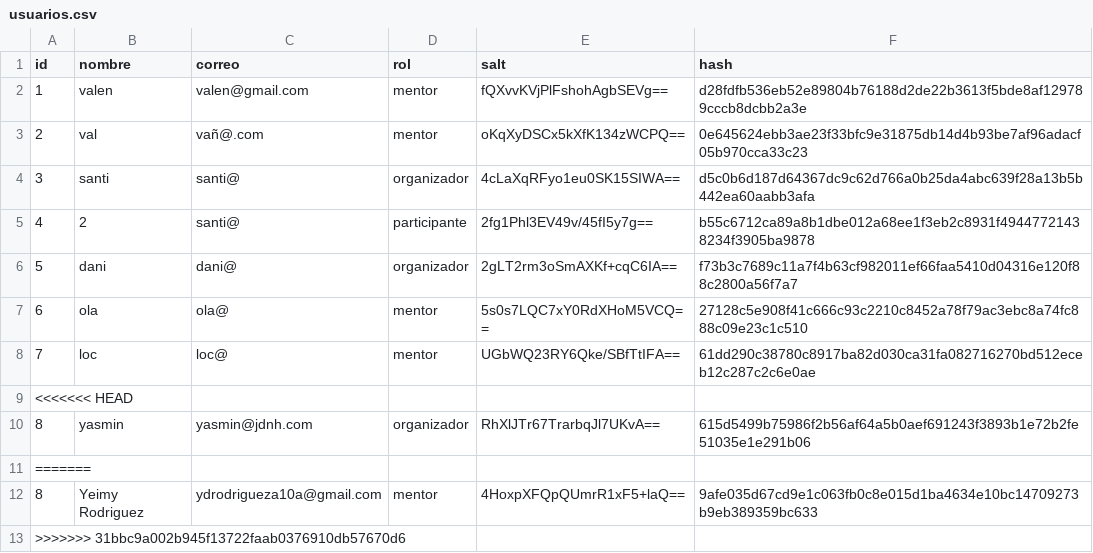
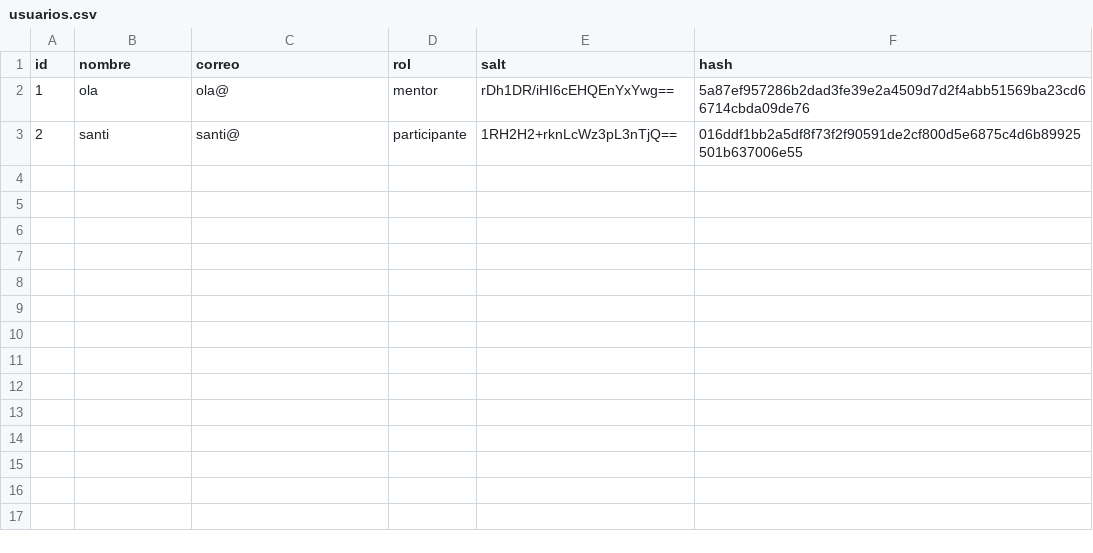
Before and after one commit to santiagonietob/ProyectoFinal-elixir, a CSV file: hackaton/data/usuarios.csv, drawn as a sheet.

```diff
--- a/hackaton/data/usuarios.csv
+++ b/hackaton/data/usuarios.csv
@@ -1,13 +1,3 @@
 id,nombre,correo,rol,salt,hash
-1,valen,valen@gmail.com,mentor,fQXvvKVjPlFshohAgbSEVg==,d28fdfb536eb52e89804b76188d2de22b3613f5bde8af129789cccb8dcbb2a3e
-2,val,vañ@.com,mentor,oKqXyDSCx5kXfK134zWCPQ==,0e645624ebb3ae23f33bfc9e31875db14d4b93be7af96adacf05b970cca33c23
-3,santi,santi@,organizador,4cLaXqRFyo1eu0SK15SIWA==,d5c0b6d187d64367dc9c62d766a0b25da4abc639f28a13b5b442ea60aabb3afa
-4,2,santi@,participante,2fg1Phl3EV49v/45fI5y7g==,b55c6712ca89a8b1dbe012a68ee1f3eb2c8931f49447721438234f3905ba9878
-5,dani,dani@,organizador,2gLT2rm3oSmAXKf+cqC6IA==,f73b3c7689c11a7f4b63cf982011ef66faa5410d04316e120f88c2800a56f7a7
-6,ola,ola@,mentor,5s0s7LQC7xY0RdXHoM5VCQ==,27128c5e908f41c666c93c2210c8452a78f79ac3ebc8a74fc888c09e23c1c510
-7,loc,loc@,mentor,UGbWQ23RY6Qke/SBfTtIFA==,61dd290c38780c8917ba82d030ca31fa082716270bd512eceb12c287c2c6e0ae
-<<<<<<< HEAD
-8,yasmin,yasmin@jdnh.com,organizador,RhXlJTr67TrarbqJl7UKvA==,615d5499b75986f2b56af64a5b0aef691243f3893b1e72b2fe51035e1e291b06
-=======
-8,Yeimy Rodriguez,ydrodrigueza10a@gmail.com,mentor,4HoxpXFQpQUmrR1xF5+laQ==,9afe035d67cd9e1c063fb0c8e015d1ba4634e10bc14709273b9eb389359bc633
->>>>>>> 31bbc9a002b945f13722faab0376910db57670d6
+1,ola,ola@,mentor,rDh1DR/iHI6cEHQEnYxYwg==,5a87ef957286b2dad3fe39e2a4509d7d2f4abb51569ba23cd66714cbda09de76
+2,santi,santi@,participante,1RH2H2+rknLcWz3pL3nTjQ==,016ddf1bb2a5df8f73f2f90591de2cf800d5e6875c4d6b89925501b637006e55
```
Also changed, not shown: 9 other files.
